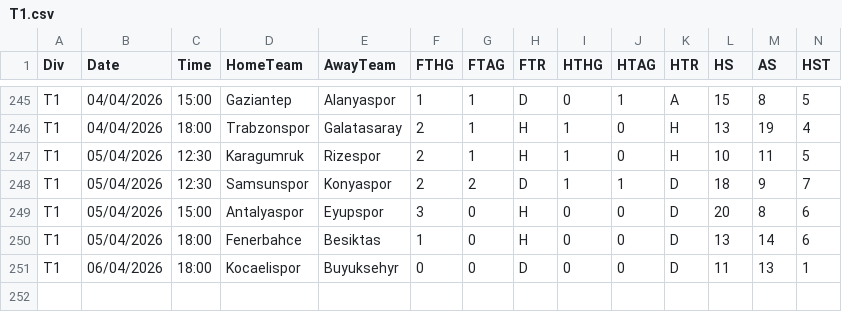
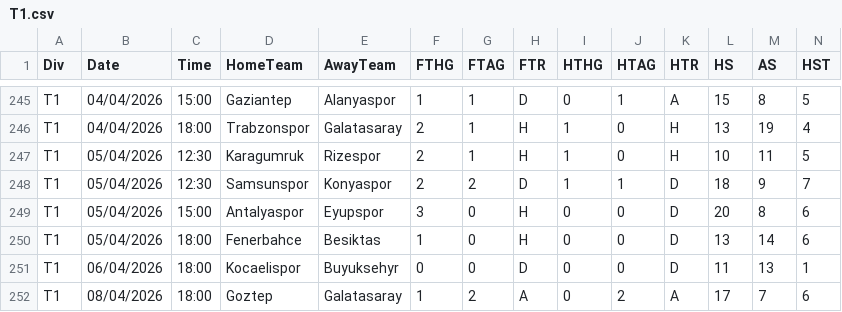
Before and after one commit to majoroka/sportBet-App, a CSV file: public/data/standings/T1.csv, drawn as a sheet; only a part is shown, gaps mark what is left out; rows hold the shown columns only; the diff names each change by its address in the sheet, - before the commit and + after, or states it on an @@ line.

```diff
--- a/public/data/standings/T1.csv
+++ b/public/data/standings/T1.csv
+row 252: T1 | 08/04/2026 | 18:00 | Goztep | Galatasaray | 1 | 2 | A | 0 | 2 | A | 17 | 7 | 6
```
Also changed, not shown: public/data/clubelo_latest.csv, public/data/standings/E1.csv, 2 other files.
